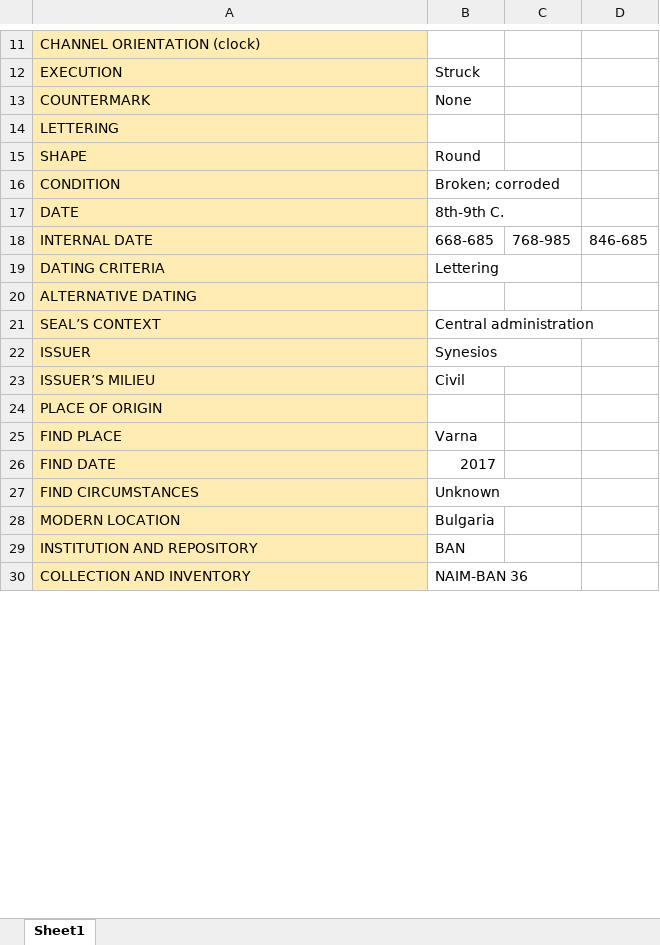
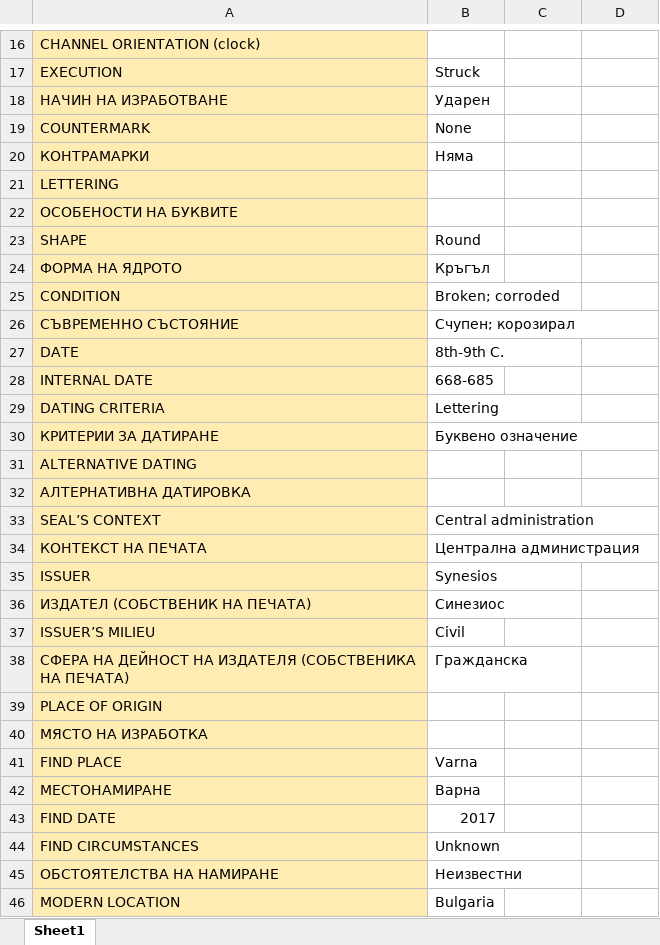
Before and after one commit to hugovasko/SigiDoc, an Excel workbook: ExcelToXMLConverter/resources/SIGIDOC CELLS ENG.xlsx, sheet Sheet1, drawn as a sheet; only a part is shown, gaps mark what is left out; the shorter side is filled out with more unchanged rows; values as stored, in another font and other column widths than the file's, no borders; addresses are those after the commit; the diff covers the shown part only; the diff names each change by its address in the sheet, - before the commit and + after, or states it on an @@ line.

```diff
--- a/ExcelToXMLConverter/resources/SIGIDOC CELLS ENG.xlsx (sheet Sheet1)
+++ b/ExcelToXMLConverter/resources/SIGIDOC CELLS ENG.xlsx (sheet Sheet1)
+row 18: НАЧИН НА ИЗРАБОТВАНЕ | Ударен
+row 20: КОНТРАМАРКИ | Няма
+row 22: ОСОБЕНОСТИ НА БУКВИТЕ
+row 24: ФОРМА НА ЯДРОТО | Кръгъл
+row 26: СЪВРЕМЕННО СЪСТОЯНИЕ | Счупен; корозирал
-C28: 768-985
+C28: (empty)
-D28: 846-685
+D28: (empty)
+row 30: КРИТЕРИИ ЗА ДАТИРАНЕ | Буквено означение
+row 32: АЛТЕРНАТИВНА ДАТИРОВКА
+row 34: КОНТЕКСТ НА ПЕЧАТА | Централна администрация
+row 36: ИЗДАТЕЛ (СОБСТВЕНИК НА ПЕЧАТА) | Синезиос
+row 38: СФЕРА НА ДЕЙНОСТ НА ИЗДАТЕЛЯ (СОБСТВЕНИКА НА ПЕЧАТА) | Гражданска
+row 40: МЯСТО НА ИЗРАБОТКА
+row 42: МЕСТОНАМИРАНЕ | Варна
+row 45: ОБСТОЯТЕЛСТВА НА НАМИРАНЕ | Неизвестни
```
Also changed, not shown: 33 added rows, 26 edited cells and cell formats elsewhere in this sheet, 1 other file.
